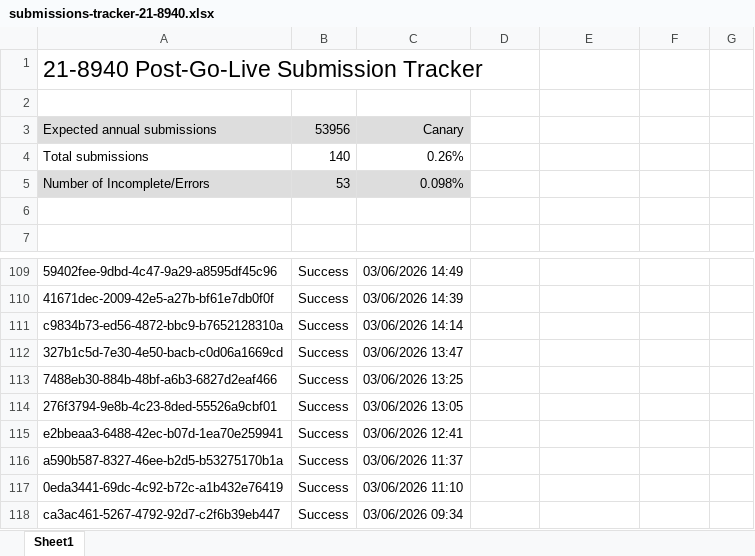
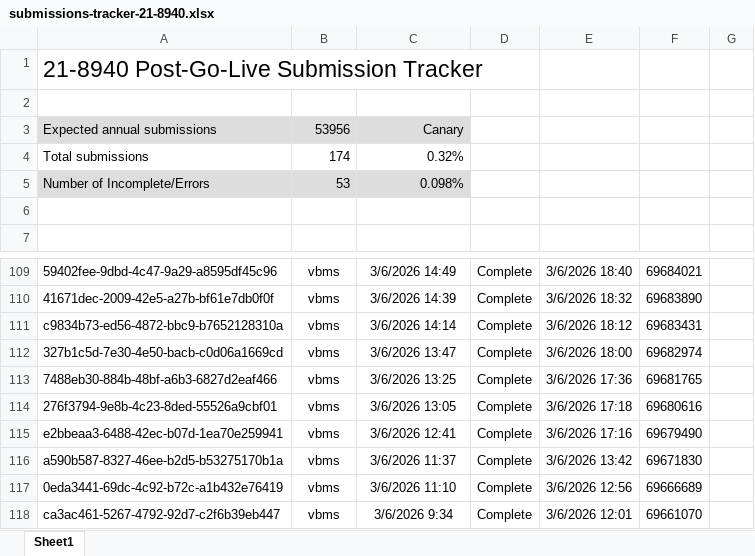
Before and after one commit to Ninjaneer321/va.gov-team, an Excel workbook: teams/benefits-portfolio/benefits-intake-optimization-pingwind/post-go-live/21-8940/submissions-tracker-21-8940.xlsx, sheet Sheet1, drawn as a sheet; only a part is shown, gaps mark what is left out; values as stored, in another font and other column widths than the file's, no borders; the diff covers the shown part only; the diff names each change by its address in the sheet, - before the commit and + after, or states it on an @@ line.

```diff
--- a/teams/benefits-portfolio/benefits-intake-optimization-pingwind/post-go-live/21-8940/submissions-tracker-21-8940.xlsx (sheet Sheet1)
+++ b/teams/benefits-portfolio/benefits-intake-optimization-pingwind/post-go-live/21-8940/submissions-tracker-21-8940.xlsx (sheet Sheet1)
-B4: 140
+B4: 174
-C4: 0.26%
+C4: 0.32%
-B109:B118: Success
+B109:B118: vbms
-C109: 03/06/2026 14:49
+C109: 3/6/2026 14:49
-D109:D118: (empty)
+D109:D118: Complete
-E109: (empty)
+E109: 3/6/2026 18:40
-F109: (empty)
+F109: 69684021
-C110: 03/06/2026 14:39
+C110: 3/6/2026 14:39
-E110: (empty)
+E110: 3/6/2026 18:32
-F110: (empty)
+F110: 69683890
-C111: 03/06/2026 14:14
+C111: 3/6/2026 14:14
-E111: (empty)
+E111: 3/6/2026 18:12
-F111: (empty)
+F111: 69683431
-C112: 03/06/2026 13:47
+C112: 3/6/2026 13:47
-E112: (empty)
+E112: 3/6/2026 18:00
-F112: (empty)
+F112: 69682974
-C113: 03/06/2026 13:25
+C113: 3/6/2026 13:25
-E113: (empty)
+E113: 3/6/2026 17:36
-F113: (empty)
+F113: 69681765
-C114: 03/06/2026 13:05
+C114: 3/6/2026 13:05
-E114: (empty)
+E114: 3/6/2026 17:18
-F114: (empty)
+F114: 69680616
-C115: 03/06/2026 12:41
+C115: 3/6/2026 12:41
-E115: (empty)
+E115: 3/6/2026 17:16
-F115: (empty)
+F115: 69679490
-C116: 03/06/2026 11:37
+C116: 3/6/2026 11:37
-E116: (empty)
+E116: 3/6/2026 13:42
-F116: (empty)
+F116: 69671830
-C117: 03/06/2026 11:10
+C117: 3/6/2026 11:10
-E117: (empty)
+E117: 3/6/2026 12:56
-F117: (empty)
+F117: 69666689
-C118: 03/06/2026 09:34
+C118: 3/6/2026 9:34
-E118: (empty)
+E118: 3/6/2026 12:01
-F118: (empty)
+F118: 69661070
```
Also changed, not shown: 34 added rows, 170 edited cells and cell formats elsewhere in this sheet, 4 other files.
